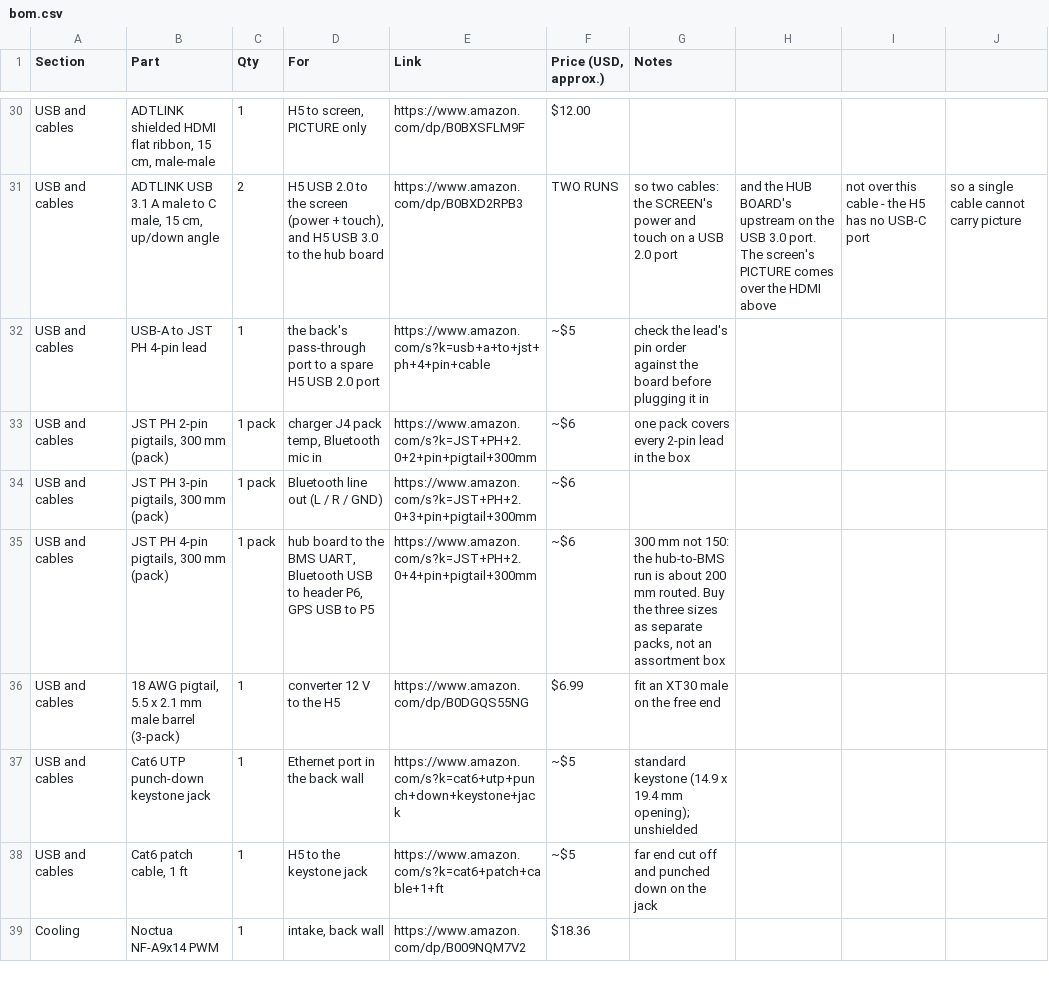
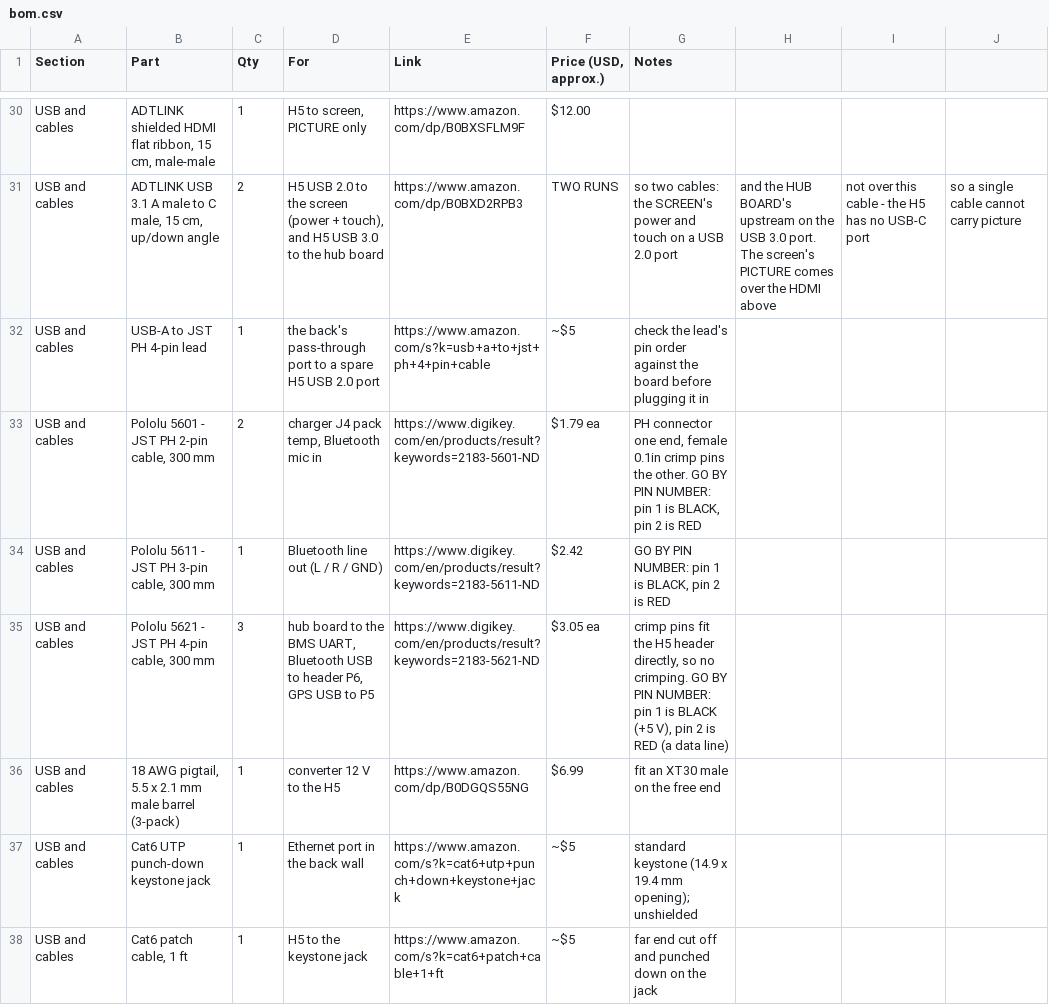
Before and after one commit to LionheadGuy/bench-box-v2, a CSV file: bom.csv, drawn as a sheet; only a part is shown, gaps mark what is left out; the shorter side is filled out with more unchanged rows; the diff names each change by its address in the sheet, - before the commit and + after, or states it on an @@ line.

```diff
--- a/bom.csv
+++ b/bom.csv
-B33 (Part): JST PH 2-pin pigtails, 300 mm (pack)
+B33 (Part): Pololu 5601 - JST PH 2-pin cable, 300 mm
-C33 (Qty): 1 pack
+C33 (Qty): 2
-E33 (Link): https://www.amazon.com/s?k=JST+PH+2.0+2+pin+pigtail+300mm
+E33 (Link): https://www.digikey.com/en/products/result?keywords=2183-5601-ND
-F33 (Price (USD, approx.)): ~$6
+F33 (Price (USD, approx.)): $1.79 ea
-G33 (Notes): one pack covers every 2-pin lead in the box
+G33 (Notes): PH connector one end, female 0.1in crimp pins the other. GO BY PIN NUMBER: pin 1 is BLACK, pin 2 is RED
-B34 (Part): JST PH 3-pin pigtails, 300 mm (pack)
+B34 (Part): Pololu 5611 - JST PH 3-pin cable, 300 mm
-C34 (Qty): 1 pack
+C34 (Qty): 1
-E34 (Link): https://www.amazon.com/s?k=JST+PH+2.0+3+pin+pigtail+300mm
+E34 (Link): https://www.digikey.com/en/products/result?keywords=2183-5611-ND
-F34 (Price (USD, approx.)): ~$6
+F34 (Price (USD, approx.)): $2.42
-G34 (Notes): (empty)
+G34 (Notes): GO BY PIN NUMBER: pin 1 is BLACK, pin 2 is RED
-B35 (Part): JST PH 4-pin pigtails, 300 mm (pack)
+B35 (Part): Pololu 5621 - JST PH 4-pin cable, 300 mm
-C35 (Qty): 1 pack
+C35 (Qty): 3
-E35 (Link): https://www.amazon.com/s?k=JST+PH+2.0+4+pin+pigtail+300mm
+E35 (Link): https://www.digikey.com/en/products/result?keywords=2183-5621-ND
-F35 (Price (USD, approx.)): ~$6
+F35 (Price (USD, approx.)): $3.05 ea
-G35 (Notes): 300 mm not 150: the hub-to-BMS run is about 200 mm routed. Buy the three sizes as separate packs, not an assortment box
+G35 (Notes): crimp pins fit the H5 header directly, so no crimping. GO BY PIN NUMBER: pin 1 is BLACK (+5 V), pin 2 is RED (a data line)
```
Also changed, not shown: 1 other file.
